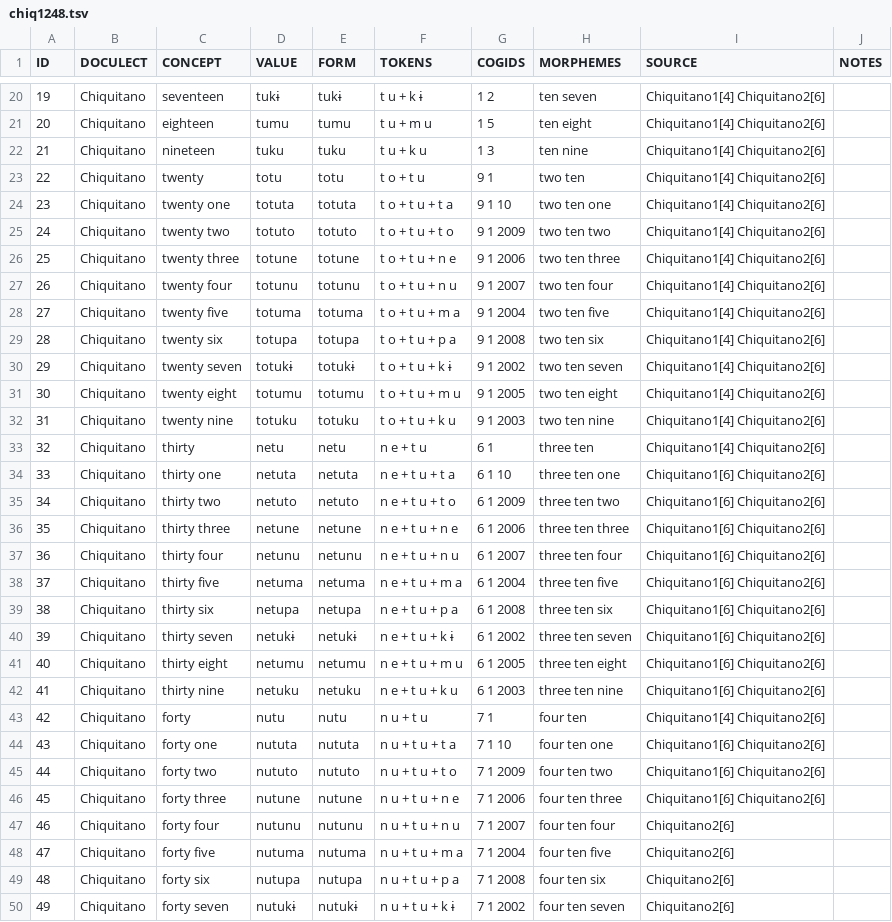
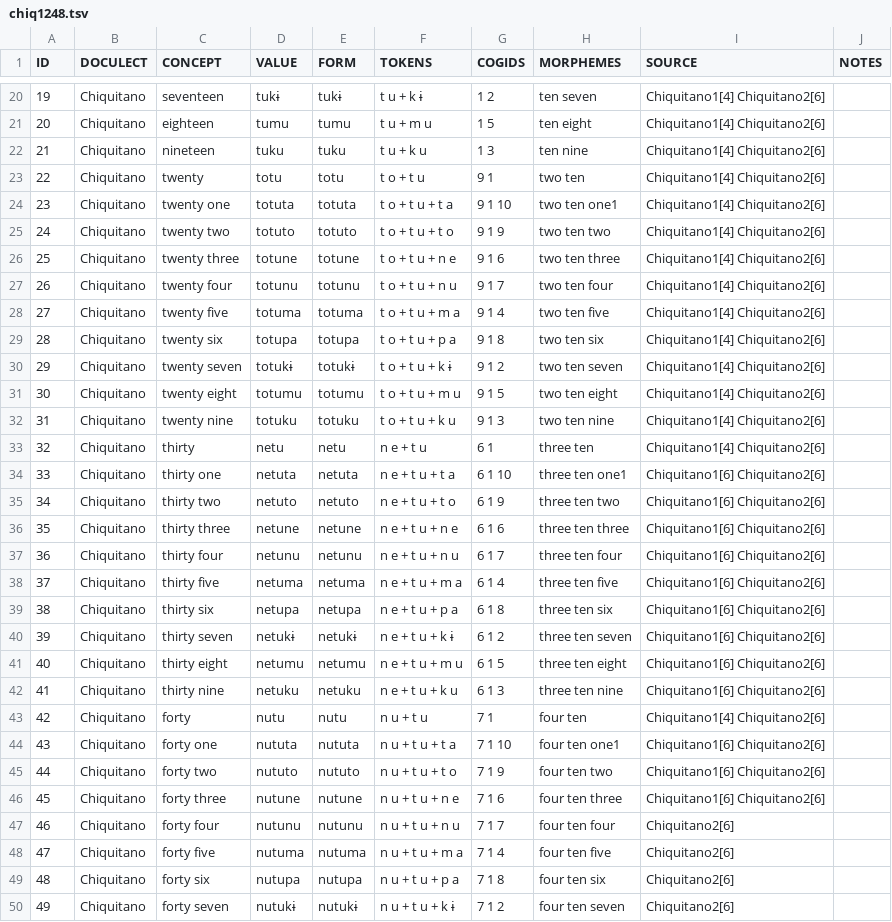
Before and after one commit to numeralbank/cosinus, a TSV file: raw/done/chiq1248.tsv, drawn as a sheet; only a part is shown, gaps mark what is left out; the diff covers the shown part only.

```diff
--- a/raw/done/chiq1248.tsv
+++ b/raw/done/chiq1248.tsv
@@ -23,28 +23,28 @@ ID	DOCULECT	CONCEPT	VALUE	FORM	TOKENS	COGIDS	MORPHEMES	SOURCE	NOTES
 22	Chiquitano	twenty	totu	totu	t o + t u	9 1	two ten	Chiquitano1[4] Chiquitano2[6]	
-23	Chiquitano	twenty one	totuta	totuta	t o + t u + t a	9 1 10	two ten one	Chiquitano1[4] Chiquitano2[6]	
-24	Chiquitano	twenty two	totuto	totuto	t o + t u + t o	9 1 2009	two ten two	Chiquitano1[4] Chiquitano2[6]	
-25	Chiquitano	twenty three	totune	totune	t o + t u + n e	9 1 2006	two ten three	Chiquitano1[4] Chiquitano2[6]	
-26	Chiquitano	twenty four	totunu	totunu	t o + t u + n u	9 1 2007	two ten four	Chiquitano1[4] Chiquitano2[6]	
-27	Chiquitano	twenty five	totuma	totuma	t o + t u + m a	9 1 2004	two ten five	Chiquitano1[4] Chiquitano2[6]	
-28	Chiquitano	twenty six	totupa	totupa	t o + t u + p a	9 1 2008	two ten six	Chiquitano1[4] Chiquitano2[6]	
-29	Chiquitano	twenty seven	totukɨ	totukɨ	t o + t u + k ɨ	9 1 2002	two ten seven	Chiquitano1[4] Chiquitano2[6]	
-30	Chiquitano	twenty eight	totumu	totumu	t o + t u + m u	9 1 2005	two ten eight	Chiquitano1[4] Chiquitano2[6]	
-31	Chiquitano	twenty nine	totuku	totuku	t o + t u + k u	9 1 2003	two ten nine	Chiquitano1[4] Chiquitano2[6]	
+23	Chiquitano	twenty one	totuta	totuta	t o + t u + t a	9 1 10	two ten one1	Chiquitano1[4] Chiquitano2[6]	
+24	Chiquitano	twenty two	totuto	totuto	t o + t u + t o	9 1 9	two ten two	Chiquitano1[4] Chiquitano2[6]	
+25	Chiquitano	twenty three	totune	totune	t o + t u + n e	9 1 6	two ten three	Chiquitano1[4] Chiquitano2[6]	
+26	Chiquitano	twenty four	totunu	totunu	t o + t u + n u	9 1 7	two ten four	Chiquitano1[4] Chiquitano2[6]	
+27	Chiquitano	twenty five	totuma	totuma	t o + t u + m a	9 1 4	two ten five	Chiquitano1[4] Chiquitano2[6]	
+28	Chiquitano	twenty six	totupa	totupa	t o + t u + p a	9 1 8	two ten six	Chiquitano1[4] Chiquitano2[6]	
+29	Chiquitano	twenty seven	totukɨ	totukɨ	t o + t u + k ɨ	9 1 2	two ten seven	Chiquitano1[4] Chiquitano2[6]	
+30	Chiquitano	twenty eight	totumu	totumu	t o + t u + m u	9 1 5	two ten eight	Chiquitano1[4] Chiquitano2[6]	
+31	Chiquitano	twenty nine	totuku	totuku	t o + t u + k u	9 1 3	two ten nine	Chiquitano1[4] Chiquitano2[6]	
 32	Chiquitano	thirty	netu	netu	n e + t u	6 1	three ten	Chiquitano1[4] Chiquitano2[6]	
-33	Chiquitano	thirty one	netuta	netuta	n e + t u + t a	6 1 10	three ten one	Chiquitano1[6] Chiquitano2[6]	
-34	Chiquitano	thirty two	netuto	netuto	n e + t u + t o	6 1 2009	three ten two	Chiquitano1[6] Chiquitano2[6]	
-35	Chiquitano	thirty three	netune	netune	n e + t u + n e	6 1 2006	three ten three	Chiquitano1[6] Chiquitano2[6]	
-36	Chiquitano	thirty four	netunu	netunu	n e + t u + n u	6 1 2007	three ten four	Chiquitano1[6] Chiquitano2[6]	
-37	Chiquitano	thirty five	netuma	netuma	n e + t u + m a	6 1 2004	three ten five	Chiquitano1[6] Chiquitano2[6]	
-38	Chiquitano	thirty six	netupa	netupa	n e + t u + p a	6 1 2008	three ten six	Chiquitano1[6] Chiquitano2[6]	
-39	Chiquitano	thirty seven	netukɨ	netukɨ	n e + t u + k ɨ	6 1 2002	three ten seven	Chiquitano1[6] Chiquitano2[6]	
-40	Chiquitano	thirty eight	netumu	netumu	n e + t u + m u	6 1 2005	three ten eight	Chiquitano1[6] Chiquitano2[6]	
-41	Chiquitano	thirty nine	netuku	netuku	n e + t u + k u	6 1 2003	three ten nine	Chiquitano1[6] Chiquitano2[6]	
+33	Chiquitano	thirty one	netuta	netuta	n e + t u + t a	6 1 10	three ten one1	Chiquitano1[6] Chiquitano2[6]	
+34	Chiquitano	thirty two	netuto	netuto	n e + t u + t o	6 1 9	three ten two	Chiquitano1[6] Chiquitano2[6]	
+35	Chiquitano	thirty three	netune	netune	n e + t u + n e	6 1 6	three ten three	Chiquitano1[6] Chiquitano2[6]	
+36	Chiquitano	thirty four	netunu	netunu	n e + t u + n u	6 1 7	three ten four	Chiquitano1[6] Chiquitano2[6]	
+37	Chiquitano	thirty five	netuma	netuma	n e + t u + m a	6 1 4	three ten five	Chiquitano1[6] Chiquitano2[6]	
+38	Chiquitano	thirty six	netupa	netupa	n e + t u + p a	6 1 8	three ten six	Chiquitano1[6] Chiquitano2[6]	
+39	Chiquitano	thirty seven	netukɨ	netukɨ	n e + t u + k ɨ	6 1 2	three ten seven	Chiquitano1[6] Chiquitano2[6]	
+40	Chiquitano	thirty eight	netumu	netumu	n e + t u + m u	6 1 5	three ten eight	Chiquitano1[6] Chiquitano2[6]	
+41	Chiquitano	thirty nine	netuku	netuku	n e + t u + k u	6 1 3	three ten nine	Chiquitano1[6] Chiquitano2[6]	
 42	Chiquitano	forty	nutu	nutu	n u + t u	7 1	four ten	Chiquitano1[4] Chiquitano2[6]	
-43	Chiquitano	forty one	nututa	nututa	n u + t u + t a	7 1 10	four ten one	Chiquitano1[6] Chiquitano2[6]	
-44	Chiquitano	forty two	nututo	nututo	n u + t u + t o	7 1 2009	four ten two	Chiquitano1[6] Chiquitano2[6]	
-45	Chiquitano	forty three	nutune	nutune	n u + t u + n e	7 1 2006	four ten three	Chiquitano1[6] Chiquitano2[6]	
-46	Chiquitano	forty four	nutunu	nutunu	n u + t u + n u	7 1 2007	four ten four	Chiquitano2[6]	
-47	Chiquitano	forty five	nutuma	nutuma	n u + t u + m a	7 1 2004	four ten five	Chiquitano2[6]	
-48	Chiquitano	forty six	nutupa	nutupa	n u + t u + p a	7 1 2008	four ten six	Chiquitano2[6]	
-49	Chiquitano	forty seven	nutukɨ	nutukɨ	n u + t u + k ɨ	7 1 2002	four ten seven	Chiquitano2[6]	
+43	Chiquitano	forty one	nututa	nututa	n u + t u + t a	7 1 10	four ten one1	Chiquitano1[6] Chiquitano2[6]	
+44	Chiquitano	forty two	nututo	nututo	n u + t u + t o	7 1 9	four ten two	Chiquitano1[6] Chiquitano2[6]	
+45	Chiquitano	forty three	nutune	nutune	n u + t u + n e	7 1 6	four ten three	Chiquitano1[6] Chiquitano2[6]	
+46	Chiquitano	forty four	nutunu	nutunu	n u + t u + n u	7 1 7	four ten four	Chiquitano2[6]	
+47	Chiquitano	forty five	nutuma	nutuma	n u + t u + m a	7 1 4	four ten five	Chiquitano2[6]	
+48	Chiquitano	forty six	nutupa	nutupa	n u + t u + p a	7 1 8	four ten six	Chiquitano2[6]	
+49	Chiquitano	forty seven	nutukɨ	nutukɨ	n u + t u + k ɨ	7 1 2	four ten seven	Chiquitano2[6]	
```
Also changed, not shown: 22 added rows and 55 edited cells elsewhere in this file, raw/done/ayma1253.tsv, raw/done/cavi1250.tsv, 3 other files.
